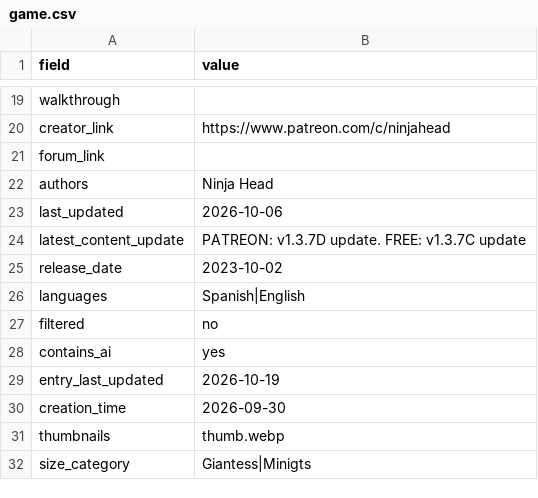
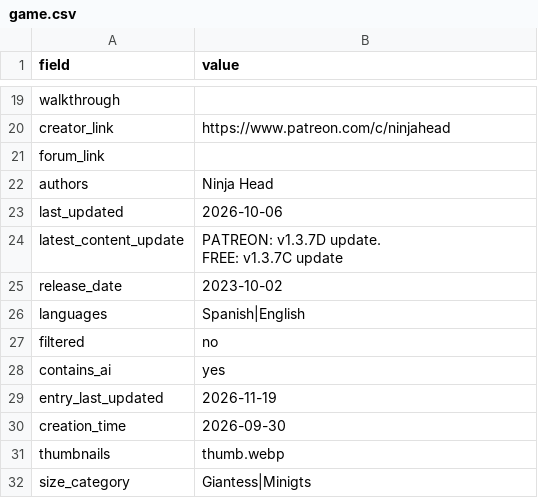
Before and after one commit to artsketter/size-game-index-content, a CSV file: games/futa-prison/game.csv, drawn as a sheet; only a part is shown, gaps mark what is left out.

```diff
--- a/games/futa-prison/game.csv
+++ b/games/futa-prison/game.csv
@@ -26,3 +26,4 @@ authors,Ninja Head
 last_updated,2026-10-06
-latest_content_update,PATREON: v1.3.7D update. FREE: v1.3.7C update
+latest_content_update,"PATREON: v1.3.7D update.
+FREE: v1.3.7C update"
 release_date,2023-10-02
@@ -31,3 +32,3 @@ filtered,no
 contains_ai,yes
-entry_last_updated,2026-10-19
+entry_last_updated,2026-11-19
 creation_time,2026-09-30
```
Also changed, not shown: games/prison-maze/game.csv, games/sao-shrink-art-online/game.csv, 8 other files.
